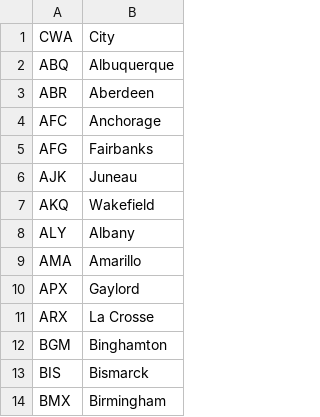
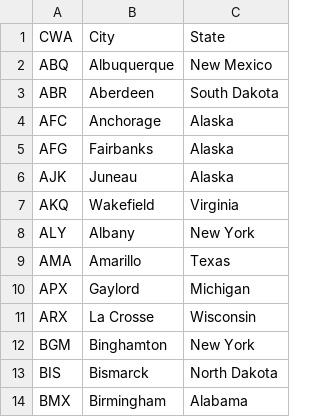
Before and after one commit to Garrett0312/Garrett0312, a CSV file: List of all NWS WFOs.csv, drawn as a sheet; only a part is shown; the diff names each change by its address in the sheet, - before the commit and + after, or states it on an @@ line.

Commit message:
Add files via upload

```diff
--- a/List of all NWS WFOs.csv
+++ b/List of all NWS WFOs.csv
+column C, rows 1-14: State | New Mexico | South Dakota | Alaska | Alaska | Alaska | Virginia | New York | Texas | Michigan | Wisconsin | New York | North Dakota | Alabama
```
